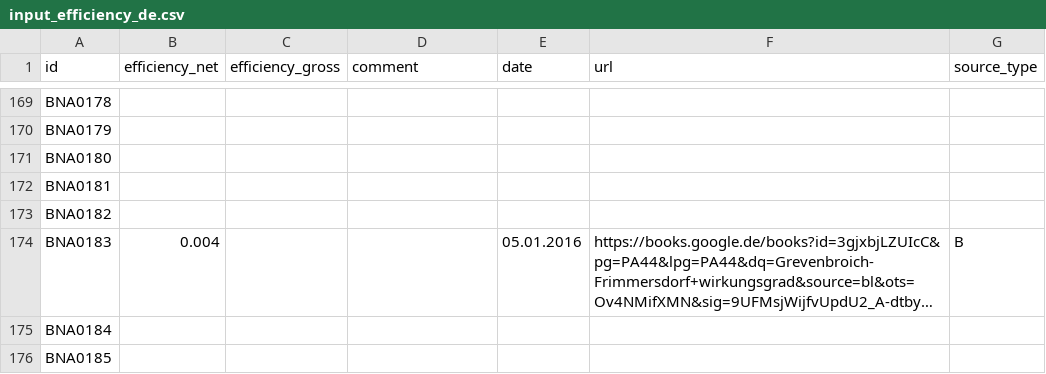
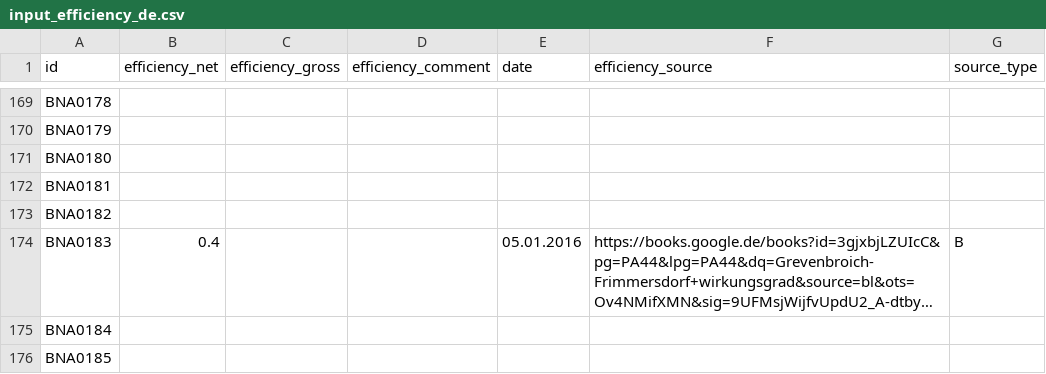
Before and after one commit to Open-Power-System-Data/conventional_power_plants, a CSV file: inputs/input_efficiency_de.csv, drawn as a sheet; only a part is shown, gaps mark what is left out; long unchanged cells end in …; the diff names each change by its address in the sheet, - before the commit and + after, or states it on an @@ line.

Commit message:
Rename some descriptions in the YAML; Add comment column

```diff
--- a/inputs/input_efficiency_de.csv
+++ b/inputs/input_efficiency_de.csv
-D1: comment
+D1: efficiency_comment
-F1: url
+F1: efficiency_source
-B174 (efficiency_net): 0.004
+B174 (efficiency_net): 0.4
```
Also changed, not shown: 1 other file.
